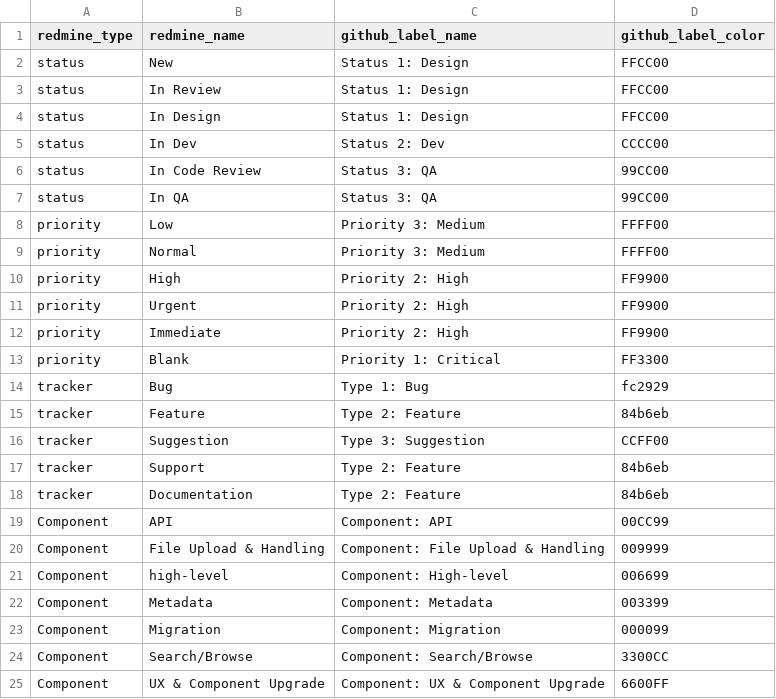
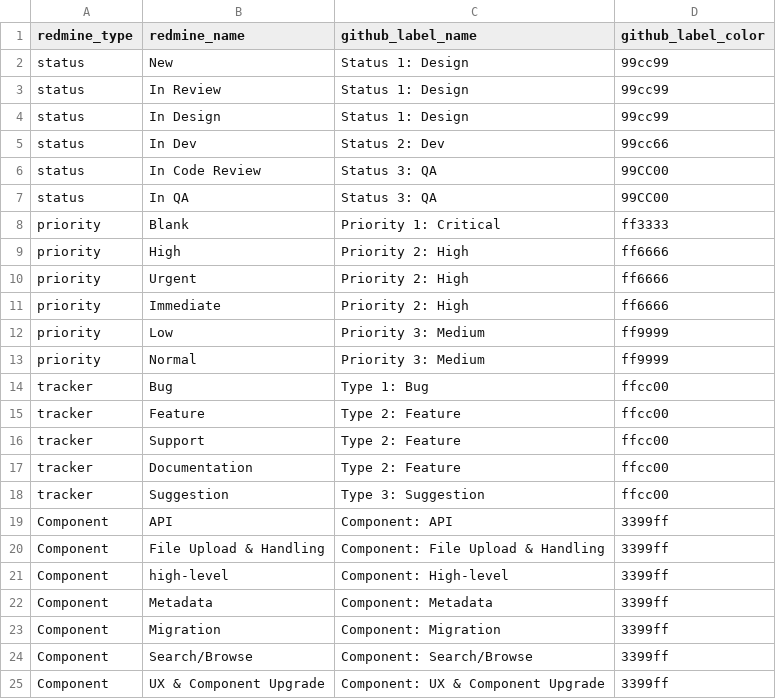
Before and after one commit to IQSS/redmine2github, a CSV file: src/settings/sample_label_map2.csv, drawn as a sheet; removed rows and columns are numbered as before the commit, all else as after; the diff names each change by its address in the sheet, - before the commit and + after, or states it on an @@ line.

Commit message:
added standalone label making script

```diff
--- a/src/settings/sample_label_map2.csv
+++ b/src/settings/sample_label_map2.csv
-D2:D4 (github_label_color): FFCC00
+D2:D4 (github_label_color): 99cc99
-D5 (github_label_color): CCCC00
+D5 (github_label_color): 99cc66
-row 8: priority | Low | Priority 3: Medium | FFFF00
-row 9: priority | Normal | Priority 3: Medium | FFFF00
+row 8: priority | Blank | Priority 1: Critical | ff3333
-D9:D11 (github_label_color): FF9900
+D9:D11 (github_label_color): ff6666
-row 13: priority | Blank | Priority 1: Critical | FF3300
+row 12: priority | Low | Priority 3: Medium | ff9999
+row 13: priority | Normal | Priority 3: Medium | ff9999
-D14 (github_label_color): fc2929
+D14 (github_label_color): ffcc00
-D15 (github_label_color): 84b6eb
+D15 (github_label_color): ffcc00
-row 16: tracker | Suggestion | Type 3: Suggestion | CCFF00
-D16:D17 (github_label_color): 84b6eb
+D16:D17 (github_label_color): ffcc00
+row 18: tracker | Suggestion | Type 3: Suggestion | ffcc00
-D19 (github_label_color): 00CC99
+D19 (github_label_color): 3399ff
-D20 (github_label_color): 009999
+D20 (github_label_color): 3399ff
-D21 (github_label_color): 006699
+D21 (github_label_color): 3399ff
-D22 (github_label_color): 003399
+D22 (github_label_color): 3399ff
-D23 (github_label_color): 000099
+D23 (github_label_color): 3399ff
-D24 (github_label_color): 3300CC
+D24 (github_label_color): 3399ff
-D25 (github_label_color): 6600FF
+D25 (github_label_color): 3399ff
```
Also changed, not shown: 4 other files.
